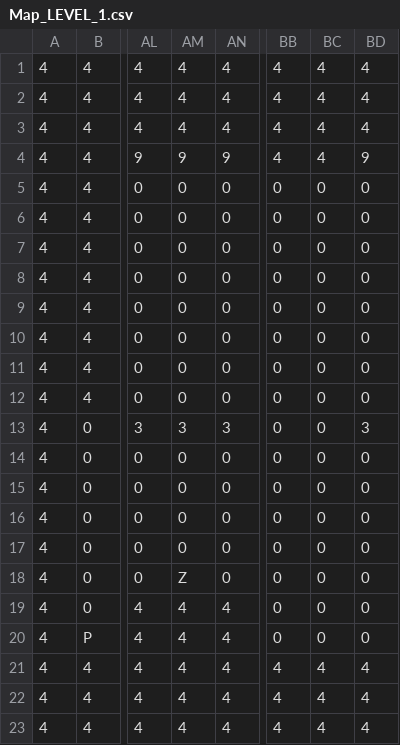
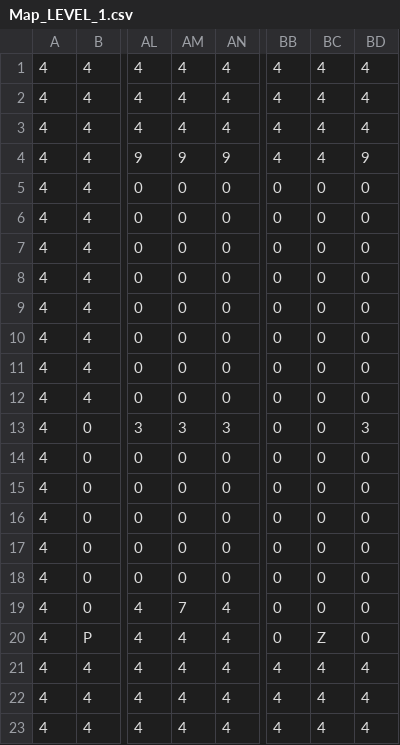
Before and after one commit to TobyMCGames/SP3-Framework, a CSV file: Physics/Maps/Map_LEVEL_1.csv, drawn as a sheet; only a part is shown, gaps mark what is left out; the diff names each change by its address in the sheet, - before the commit and + after, or states it on an @@ line.

```diff
--- a/Physics/Maps/Map_LEVEL_1.csv
+++ b/Physics/Maps/Map_LEVEL_1.csv
-AM18: Z
+AM18: 0
-AM19: 4
+AM19: 7
-BC20: 0
+BC20: Z
```
Also changed, not shown: 12 other files.
